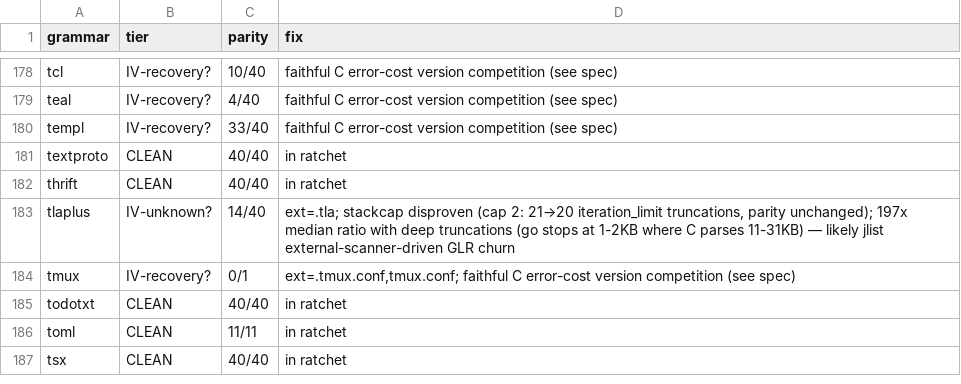
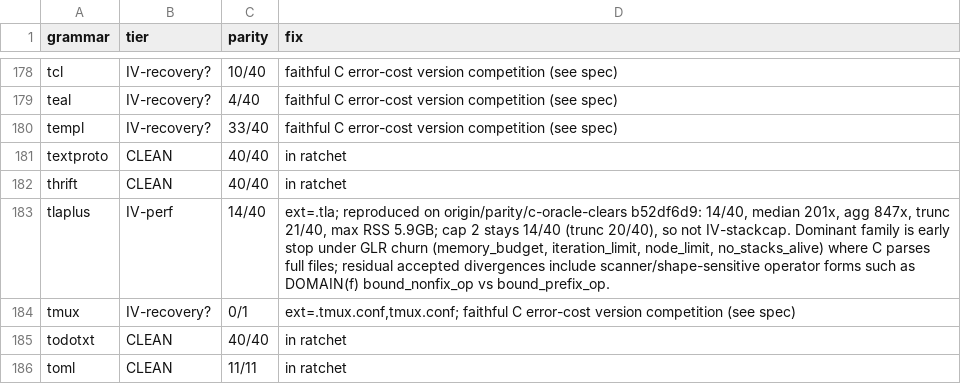
Before and after one commit to andypeng2015/gotreesitter, a TSV file: cgo_harness/tier_scan/tier_classification.tsv, drawn as a sheet; only a part is shown, gaps mark what is left out; the shorter side is filled out with more unchanged rows.

Commit message:
update(reports): update tlaplus classification to IV-perf with repro details
- Reproduce tlaplus on b52df6d9: 14/40 parity, 201x median cost, 847x aggregate, 5.9GB max RSS
- Rule out stackcap from regression; cap 2 yields identical 14/40 split and 20/40 truncations
- Attribute dominant regression to early stops under GLR churn (memory/iteration limits)
- Document residual accepted parser divergences in shape-sensitive operator forms
- Refresh generation timestamps and commit SHAs in tier reports

```diff
--- a/cgo_harness/tier_scan/tier_classification.tsv
+++ b/cgo_harness/tier_scan/tier_classification.tsv
@@ -182,3 +182,3 @@ textproto	CLEAN	40/40	in ratchet
 thrift	CLEAN	40/40	in ratchet
-tlaplus	IV-unknown?	14/40	ext=.tla; stackcap disproven (cap 2: 21→20 iteration_limit truncations, parity unchanged); 197x median ratio with deep truncations (go stops at 1-2KB where C parses 11-31KB) — likely jlist external-scanner-driven GLR churn
+tlaplus	IV-perf	14/40	ext=.tla; reproduced on origin/parity/c-oracle-clears b52df6d9: 14/40, median 201x, agg 847x, trunc 21/40, max RSS 5.9GB; cap 2 stays 14/40 (trunc 20/40), so not IV-stackcap. Dominant family is early stop under GLR churn (memory_budget, iteration_limit, node_limit, no_stacks_alive) where C parses full files; residual accepted divergences include scanner/shape-sensitive operator forms such as DOMAIN(f) bound_nonfix_op vs bound_prefix_op.
 tmux	IV-recovery?	0/1	ext=.tmux.conf,tmux.conf; faithful C error-cost version competition (see spec)
```
Also changed, not shown: 2 other files.
